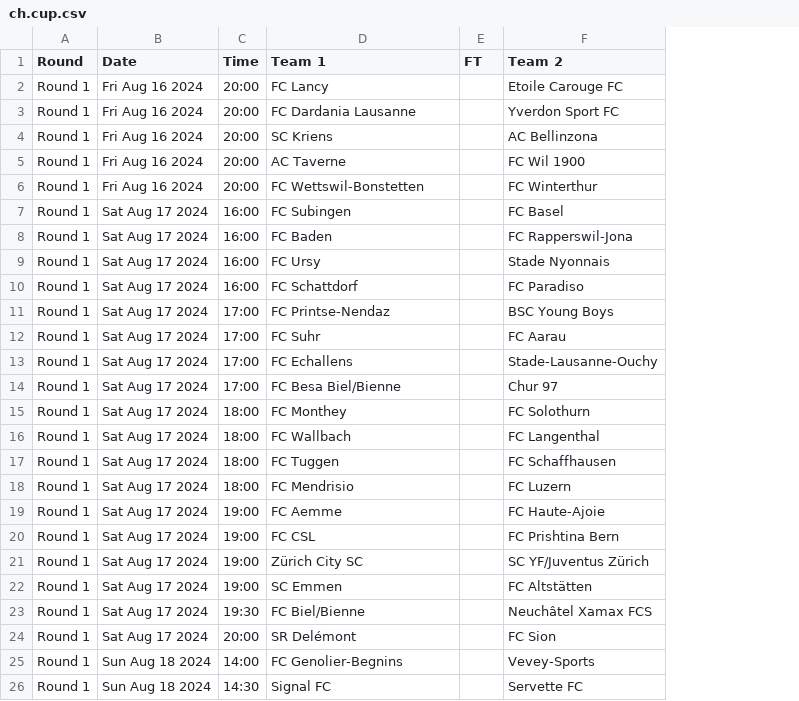
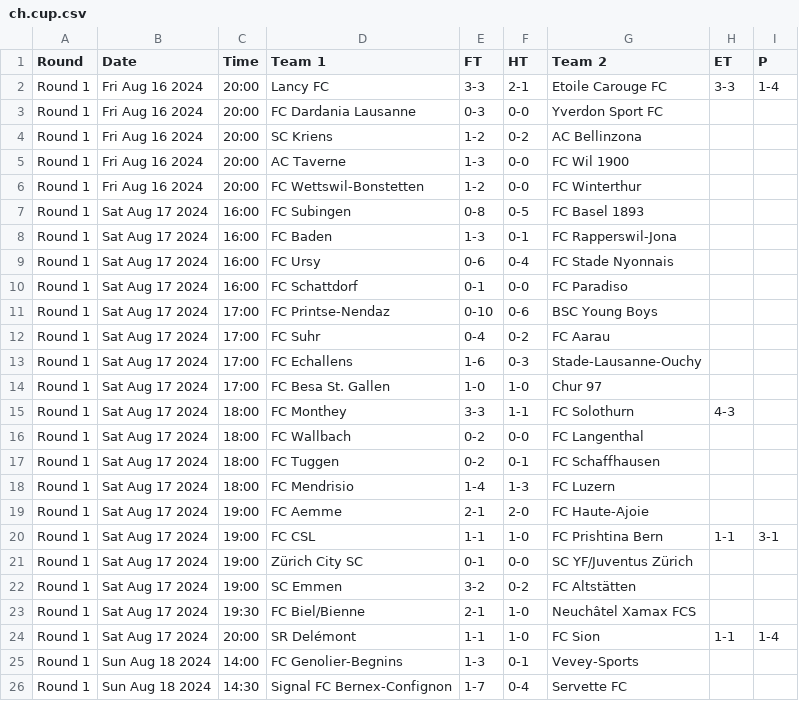
Before and after one commit to footballcsv/cache.wfb, a CSV file: 2024-25/ch.cup.csv, drawn as a sheet; only a part is shown; addresses are those after the commit; the diff covers the shown part only; the diff names each change by its address in the sheet, - before the commit and + after, or states it on an @@ line.

```diff
--- a/2024-25/ch.cup.csv
+++ b/2024-25/ch.cup.csv
+column F (HT), rows 2-26: 2-1 | 0-0 | 0-2 | 0-0 | 0-0 | 0-5 | 0-1 | 0-4 | 0-0 | 0-6 | 0-2 | 0-3 | 1-0 | 1-1 | 0-0 | 0-1 | 1-3 | 2-0 | 1-0 | 0-0 | 0-2 | 1-0 | 1-0 | 0-1 | 0-4
+column H (ET), rows 2-24: 3-3 |  |  |  |  |  |  |  |  |  |  |  |  | 4-3 |  |  |  |  | 1-1 |  |  |  | 1-1
+column I (P), rows 2-24: 1-4 |  |  |  |  |  |  |  |  |  |  |  |  |  |  |  |  |  | 3-1 |  |  |  | 1-4
-D2 (Team 1): FC Lancy
+D2 (Team 1): Lancy FC
-E2 (FT): (empty)
+E2 (FT): 3-3
-E3 (FT): (empty)
+E3 (FT): 0-3
-E4 (FT): (empty)
+E4 (FT): 1-2
-E5 (FT): (empty)
+E5 (FT): 1-3
-E6 (FT): (empty)
+E6 (FT): 1-2
-E7 (FT): (empty)
+E7 (FT): 0-8
-G7 (Team 2): FC Basel
+G7 (Team 2): FC Basel 1893
-E8 (FT): (empty)
+E8 (FT): 1-3
-E9 (FT): (empty)
+E9 (FT): 0-6
-G9 (Team 2): Stade Nyonnais
+G9 (Team 2): FC Stade Nyonnais
-E10 (FT): (empty)
+E10 (FT): 0-1
-E11 (FT): (empty)
+E11 (FT): 0-10
-E12 (FT): (empty)
+E12 (FT): 0-4
-E13 (FT): (empty)
+E13 (FT): 1-6
-D14 (Team 1): FC Besa Biel/Bienne
+D14 (Team 1): FC Besa St. Gallen
-E14 (FT): (empty)
+E14 (FT): 1-0
-E15 (FT): (empty)
+E15 (FT): 3-3
-E16:E17 (FT): (empty)
+E16:E17 (FT): 0-2
-E18 (FT): (empty)
+E18 (FT): 1-4
-E19 (FT): (empty)
+E19 (FT): 2-1
-E20 (FT): (empty)
+E20 (FT): 1-1
-E21 (FT): (empty)
+E21 (FT): 0-1
-E22 (FT): (empty)
+E22 (FT): 3-2
-E23 (FT): (empty)
+E23 (FT): 2-1
-E24 (FT): (empty)
+E24 (FT): 1-1
-E25 (FT): (empty)
+E25 (FT): 1-3
-D26 (Team 1): Signal FC
+D26 (Team 1): Signal FC Bernex-Confignon
-E26 (FT): (empty)
+E26 (FT): 1-7
```
Also changed, not shown: 16 added rows and 7 edited cells elsewhere in this file, 2024-25/eng.2.csv, 2024-25/es.2.csv, 35 other files.
